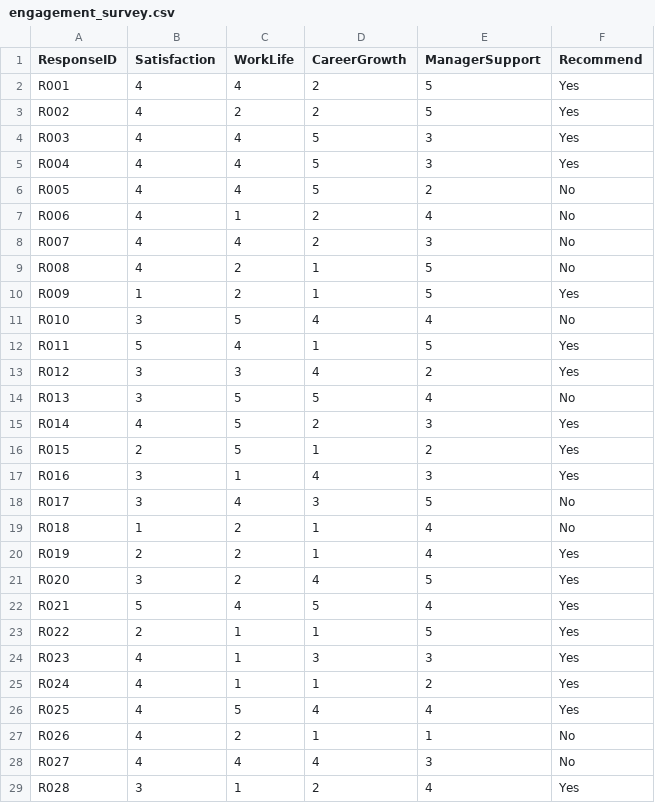
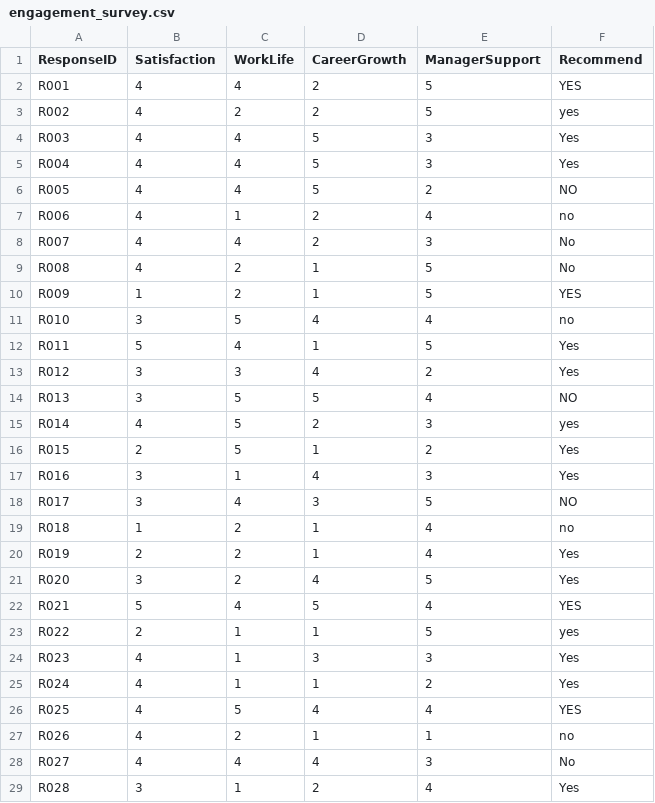
Before and after one commit to IrvanMahardhika/AcademindReactNative, a CSV file: EngagementSurvey/engagement_survey.csv, drawn as a sheet; only a part is shown; the diff covers the shown part only.

```diff
--- a/EngagementSurvey/engagement_survey.csv
+++ b/EngagementSurvey/engagement_survey.csv
@@ -1,3 +1,3 @@
 ResponseID,Satisfaction,WorkLife,CareerGrowth,ManagerSupport,Recommend
-R001,4,4,2,5,Yes
-R002,4,2,2,5,Yes
+R001,4,4,2,5,YES
+R002,4,2,2,5,yes
@@ -6,3 +6,3 @@ R004,4,4,5,3,Yes
-R005,4,4,5,2,No
-R006,4,1,2,4,No
+R005,4,4,5,2,NO
+R006, 4, 1, 2, 4,no
 R007,4,4,2,3,No
@@ -10,3 +10,3 @@ R008,4,2,1,5,No
-R009,1,2,1,5,Yes
-R010,3,5,4,4,No
+R009, 1, 2, 1, 5,YES
+R010,3,5,4,4,no
 R011,5,4,1,5,Yes
@@ -14,2 +14,2 @@ R012,3,3,4,2,Yes
-R013,3,5,5,4,No
-R014,4,5,2,3,Yes
+R013,3,5,5,4,NO
+R014,4,5,2,3,yes
@@ -18,3 +18,3 @@ R016,3,1,4,3,Yes
-R017,3,4,3,5,No
-R018,1,2,1,4,No
+R017,3,4,3,5,NO
+R018, 1, 2, 1, 4,no
 R019,2,2,1,4,Yes
@@ -22,3 +22,3 @@ R020,3,2,4,5,Yes
-R021,5,4,5,4,Yes
-R022,2,1,1,5,Yes
+R021, 5, 4, 5, 4,YES
+R022,2,1,1,5,yes
 R023,4,1,3,3,Yes
@@ -26,2 +26,2 @@ R024,4,1,1,2,Yes
-R025,4,5,4,4,Yes
-R026,4,2,1,1,No
+R025,4,5,4,4,YES
+R026,4,2,1,1,no
```
Also changed, not shown: 46 edited cells elsewhere in this file, EngagementSurvey_Assets/engagement_survey.csv, 7 other files.
